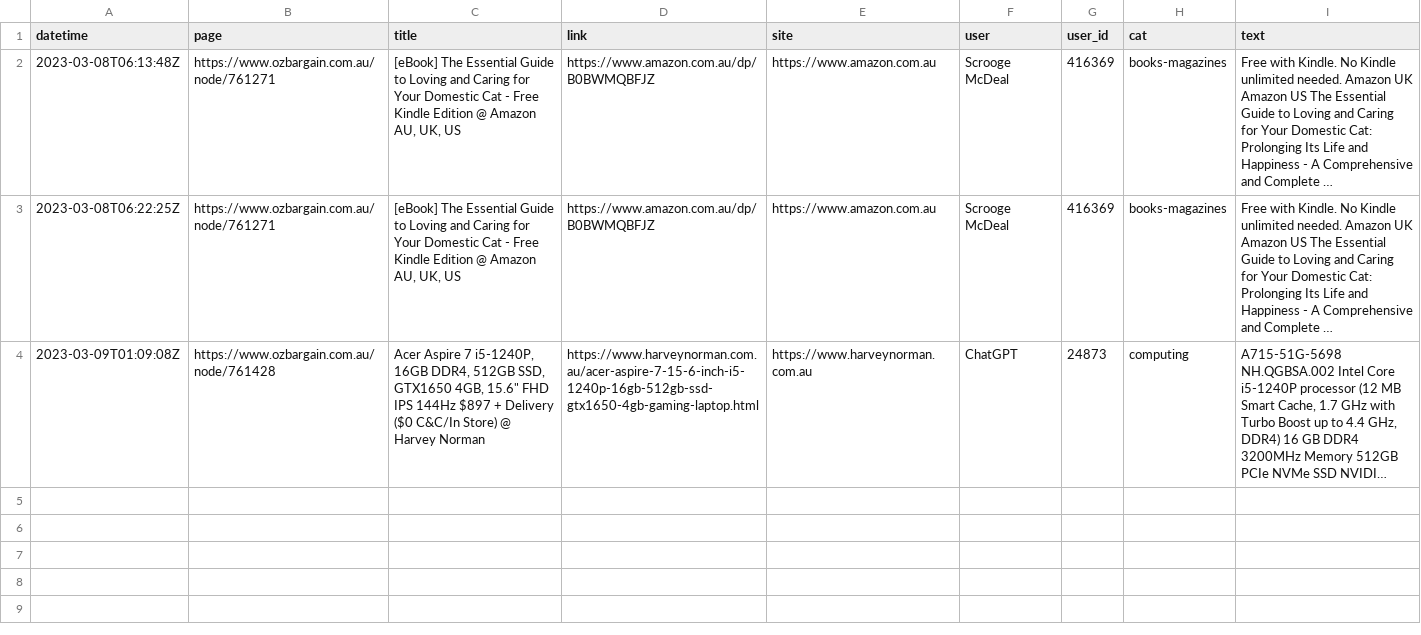
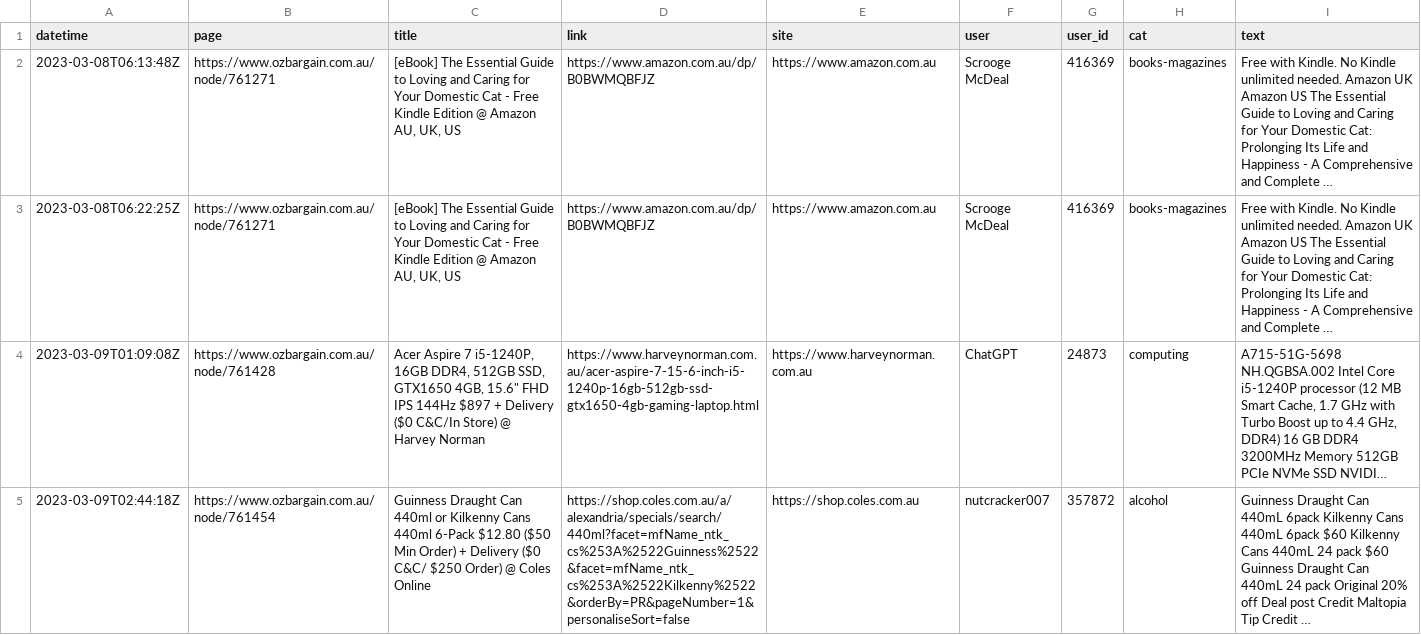
Before and after one commit to ntworthk/car-loans, a CSV file: data/scraped_ob.csv, drawn as a sheet; long unchanged cells end in …; the diff names each change by its address in the sheet, - before the commit and + after, or states it on an @@ line.

Commit message:
refreshing data

```diff
--- a/data/scraped_ob.csv
+++ b/data/scraped_ob.csv
+row 5: 2023-03-09T02:44:18Z | https://www.ozbargain.com.au/node/761454 | Guinness Draught Can 440ml or Kilkenny Cans 440ml 6-Pack $12.80 ($50 Min Order) + Delivery ($0 C&C/ $250 Order) @ Coles Online | https://shop.coles.com.au/a/alexandria/specials/search/440ml?facet=mfName_ntk_cs%253A%2522Guinness%2522&facet=mfName_ntk_cs%253A%2522Kilkenny%2522&orderBy=PR&pageNumber=1&personaliseSort=false | https://shop.coles.com.au | nutcracker007 | 357872 | alcohol | Guinness Draught Can 440mL 6pack Kilkenny Cans 440mL 6pack $60 Kilkenny Cans 440mL 24 pack $60 Guinness Draught Can 440mL 24 pack Original 20% off Deal post Credit Maltopia Tip Credit …
```
